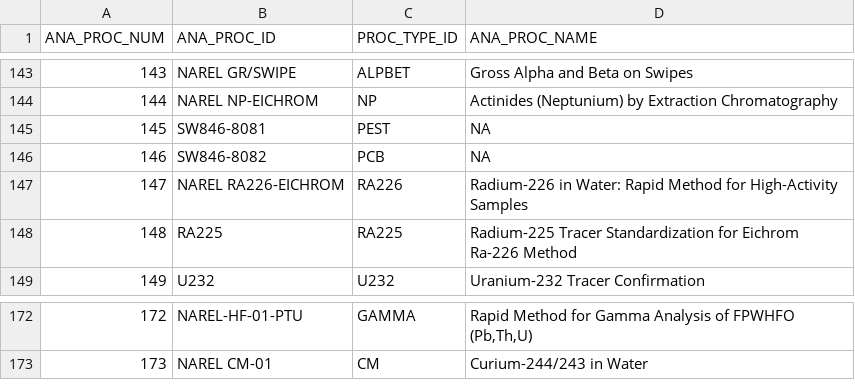
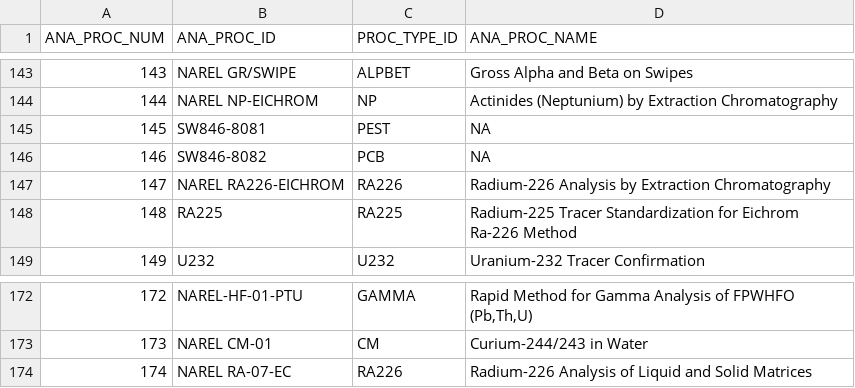
Before and after one commit to ajblomberg/EnvirofactsRadnet, a CSV file: data/ERM_ANA_PROC.csv, drawn as a sheet; only a part is shown, gaps mark what is left out.

```diff
--- a/data/ERM_ANA_PROC.csv
+++ b/data/ERM_ANA_PROC.csv
@@ -146,3 +146,3 @@ ANA_PROC_NUM,ANA_PROC_ID,PROC_TYPE_ID,ANA_PROC_NAME
 146,SW846-8082,PCB,NA
-147,NAREL RA226-EICHROM,RA226,Radium-226 in Water: Rapid Method for High-Activity Samples
+147,NAREL RA226-EICHROM,RA226,Radium-226 Analysis by Extraction Chromatography
 148,RA225,RA225,Radium-225 Tracer Standardization for Eichrom Ra-226 Method
@@ -173 +173,2 @@ ANA_PROC_NUM,ANA_PROC_ID,PROC_TYPE_ID,ANA_PROC_NAME
 173,NAREL CM-01,CM,Curium-244/243 in Water
+174,NAREL RA-07-EC,RA226,Radium-226 Analysis of Liquid and Solid Matrices
```
Also changed, not shown: data/ERM_DET_TYPE.csv, data/ERM_PROJECT.csv, 10 other files.
